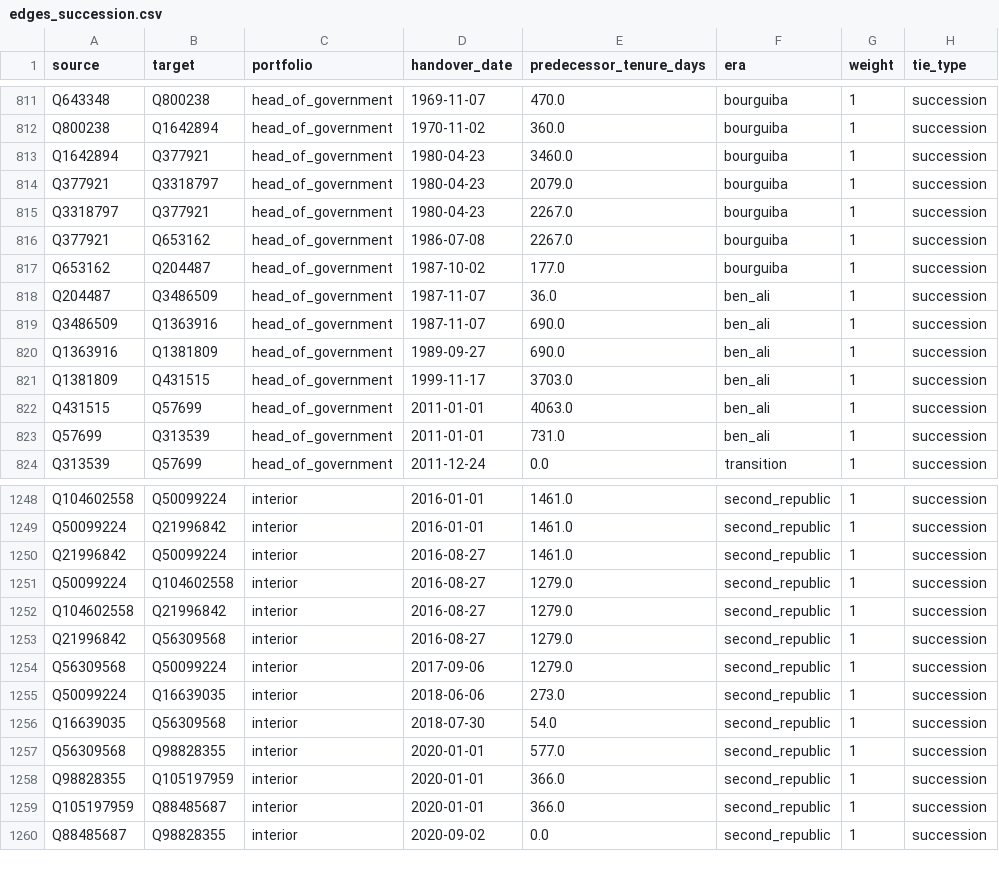
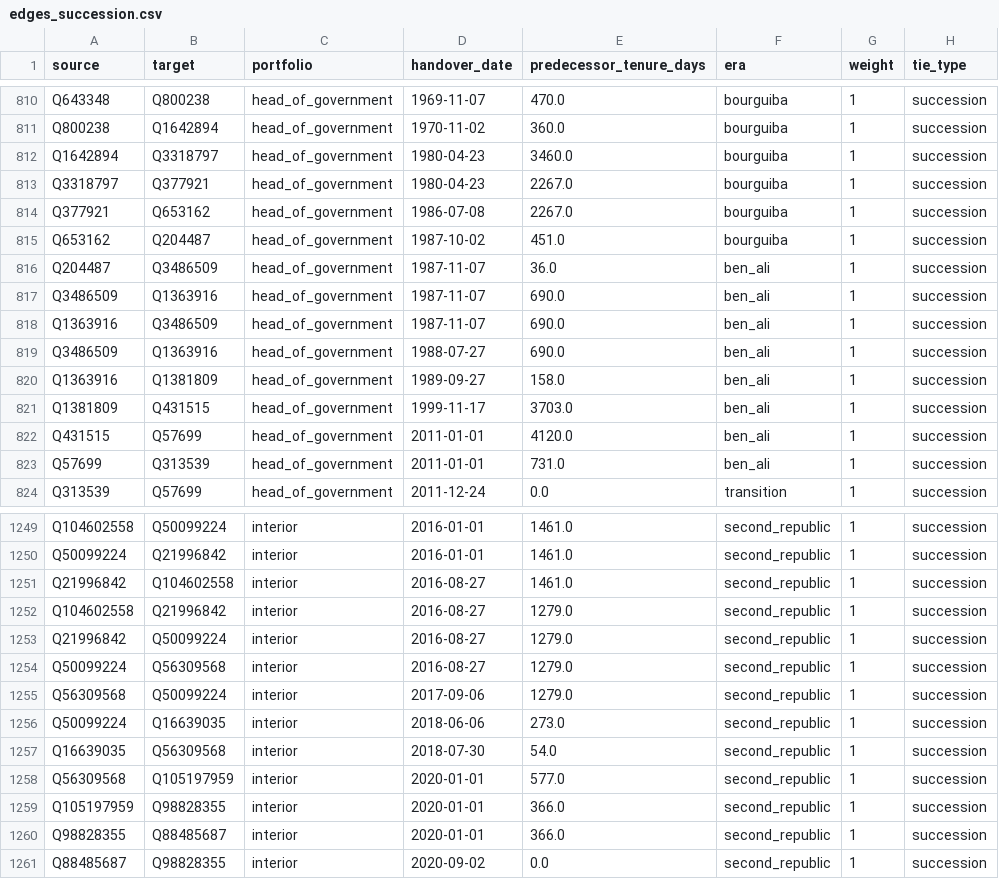
Before and after one commit to MedDhia/GovMembersTN, a CSV file: data/processed/edges_succession.csv, drawn as a sheet; only a part is shown, gaps mark what is left out; the diff covers the shown part only.

```diff
--- a/data/processed/edges_succession.csv
+++ b/data/processed/edges_succession.csv
@@ -812,12 +811,13 @@ Q643348,Q800238,head_of_government,1969-11-07,470.0,bourguiba,1,succession
 Q800238,Q1642894,head_of_government,1970-11-02,360.0,bourguiba,1,succession
-Q1642894,Q377921,head_of_government,1980-04-23,3460.0,bourguiba,1,succession
-Q377921,Q3318797,head_of_government,1980-04-23,2079.0,bourguiba,1,succession
+Q1642894,Q3318797,head_of_government,1980-04-23,3460.0,bourguiba,1,succession
 Q3318797,Q377921,head_of_government,1980-04-23,2267.0,bourguiba,1,succession
 Q377921,Q653162,head_of_government,1986-07-08,2267.0,bourguiba,1,succession
-Q653162,Q204487,head_of_government,1987-10-02,177.0,bourguiba,1,succession
+Q653162,Q204487,head_of_government,1987-10-02,451.0,bourguiba,1,succession
 Q204487,Q3486509,head_of_government,1987-11-07,36.0,ben_ali,1,succession
 Q3486509,Q1363916,head_of_government,1987-11-07,690.0,ben_ali,1,succession
-Q1363916,Q1381809,head_of_government,1989-09-27,690.0,ben_ali,1,succession
+Q1363916,Q3486509,head_of_government,1987-11-07,690.0,ben_ali,1,succession
+Q3486509,Q1363916,head_of_government,1988-07-27,690.0,ben_ali,1,succession
+Q1363916,Q1381809,head_of_government,1989-09-27,158.0,ben_ali,1,succession
 Q1381809,Q431515,head_of_government,1999-11-17,3703.0,ben_ali,1,succession
-Q431515,Q57699,head_of_government,2011-01-01,4063.0,ben_ali,1,succession
+Q431515,Q57699,head_of_government,2011-01-01,4120.0,ben_ali,1,succession
 Q57699,Q313539,head_of_government,2011-01-01,731.0,ben_ali,1,succession
@@ -1249,6 +1250,6 @@ Q104602558,Q50099224,interior,2016-01-01,1461.0,second_republic,1,succession
 Q50099224,Q21996842,interior,2016-01-01,1461.0,second_republic,1,succession
-Q21996842,Q50099224,interior,2016-08-27,1461.0,second_republic,1,succession
-Q50099224,Q104602558,interior,2016-08-27,1279.0,second_republic,1,succession
+Q21996842,Q104602558,interior,2016-08-27,1461.0,second_republic,1,succession
 Q104602558,Q21996842,interior,2016-08-27,1279.0,second_republic,1,succession
-Q21996842,Q56309568,interior,2016-08-27,1279.0,second_republic,1,succession
+Q21996842,Q50099224,interior,2016-08-27,1279.0,second_republic,1,succession
+Q50099224,Q56309568,interior,2016-08-27,1279.0,second_republic,1,succession
 Q56309568,Q50099224,interior,2017-09-06,1279.0,second_republic,1,succession
@@ -1256,5 +1257,5 @@ Q50099224,Q16639035,interior,2018-06-06,273.0,second_republic,1,succession
 Q16639035,Q56309568,interior,2018-07-30,54.0,second_republic,1,succession
-Q56309568,Q98828355,interior,2020-01-01,577.0,second_republic,1,succession
-Q98828355,Q105197959,interior,2020-01-01,366.0,second_republic,1,succession
-Q105197959,Q88485687,interior,2020-01-01,366.0,second_republic,1,succession
+Q56309568,Q105197959,interior,2020-01-01,577.0,second_republic,1,succession
+Q105197959,Q98828355,interior,2020-01-01,366.0,second_republic,1,succession
+Q98828355,Q88485687,interior,2020-01-01,366.0,second_republic,1,succession
 Q88485687,Q98828355,interior,2020-09-02,0.0,second_republic,1,succession
```
Also changed, not shown: 2 added rows, 3 removed rows and 12 edited cells elsewhere in this file, data/processed/edges_bipartite.csv, 12 other files.
